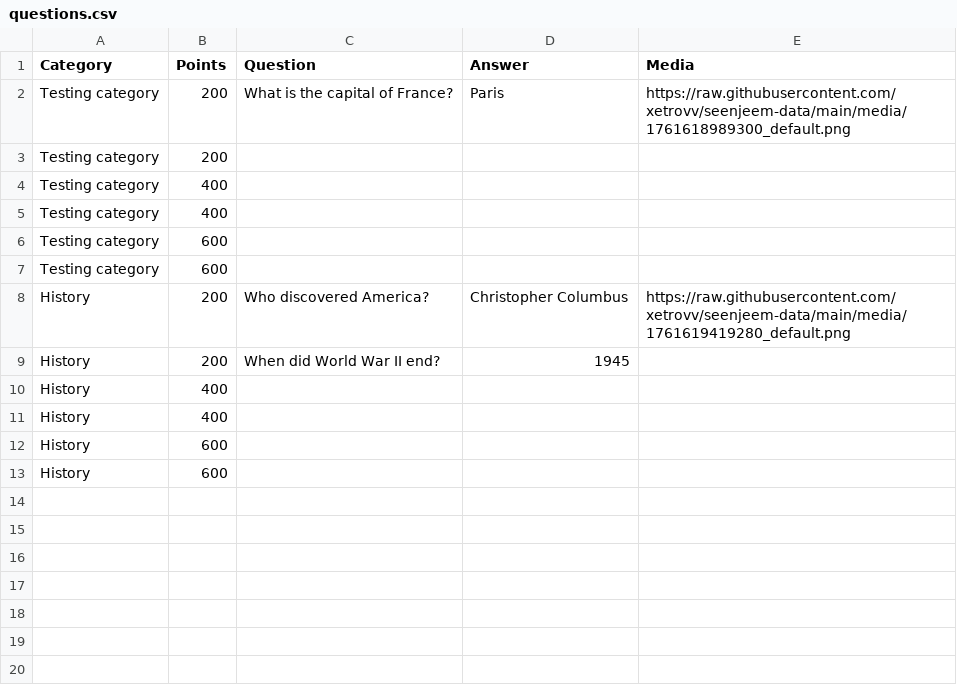
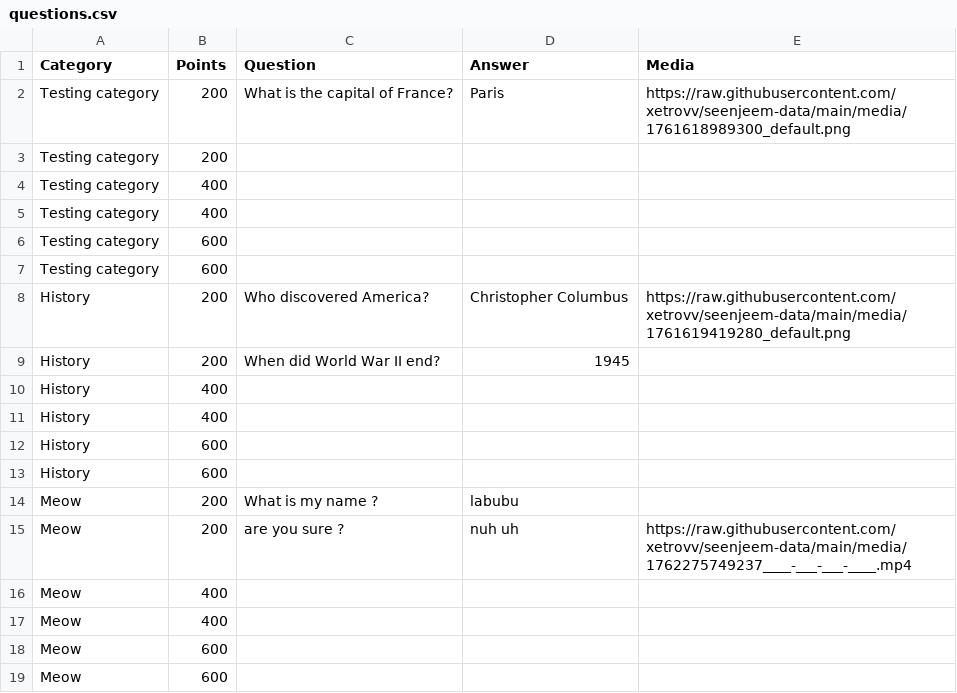
Before and after one commit to xetrovv/seenjeem-data, a CSV file: questions.csv, drawn as a sheet; the diff names each change by its address in the sheet, - before the commit and + after, or states it on an @@ line.

Commit message:
Update questions.csv via category manager

```diff
--- a/questions.csv
+++ b/questions.csv
+row 14: Meow | 200 | What is my name ? | labubu
+row 15: Meow | 200 | are you sure ? | nuh uh | https://raw.githubusercontent.com/xetrovv/seenjeem-data/main/media/1762275749237____-___-___-____.mp4
+row 16: Meow | 400
+row 17: Meow | 400
+row 18: Meow | 600
+row 19: Meow | 600
```
